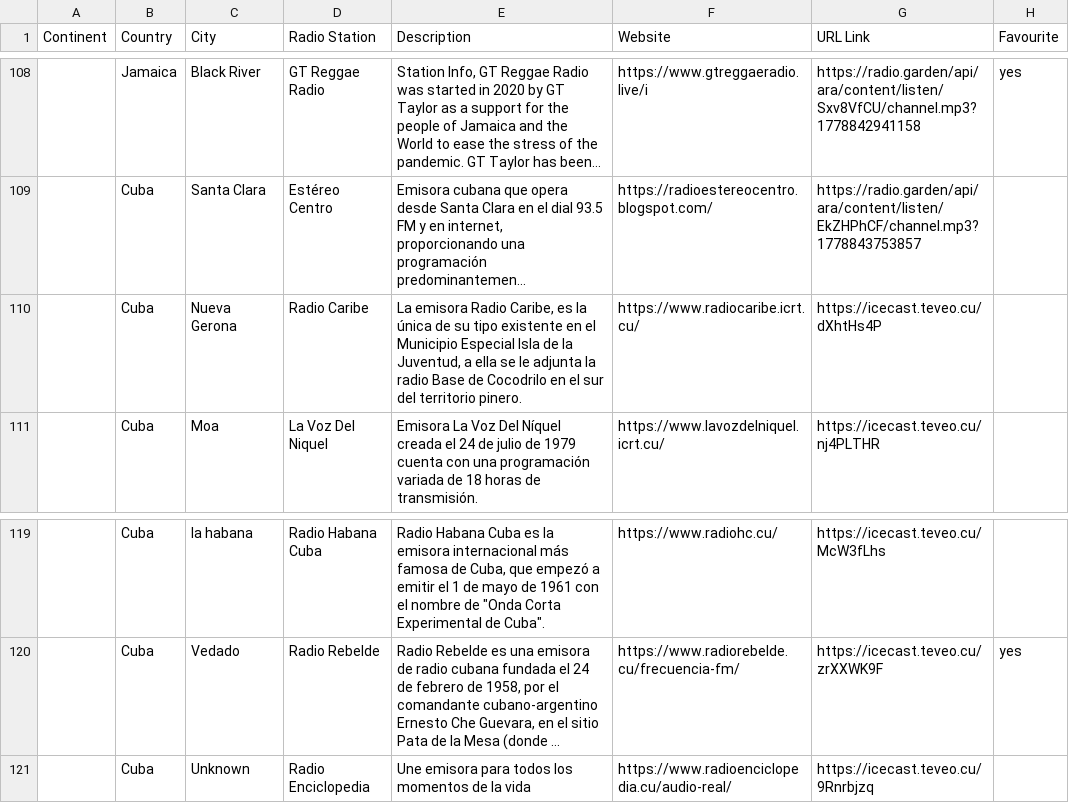
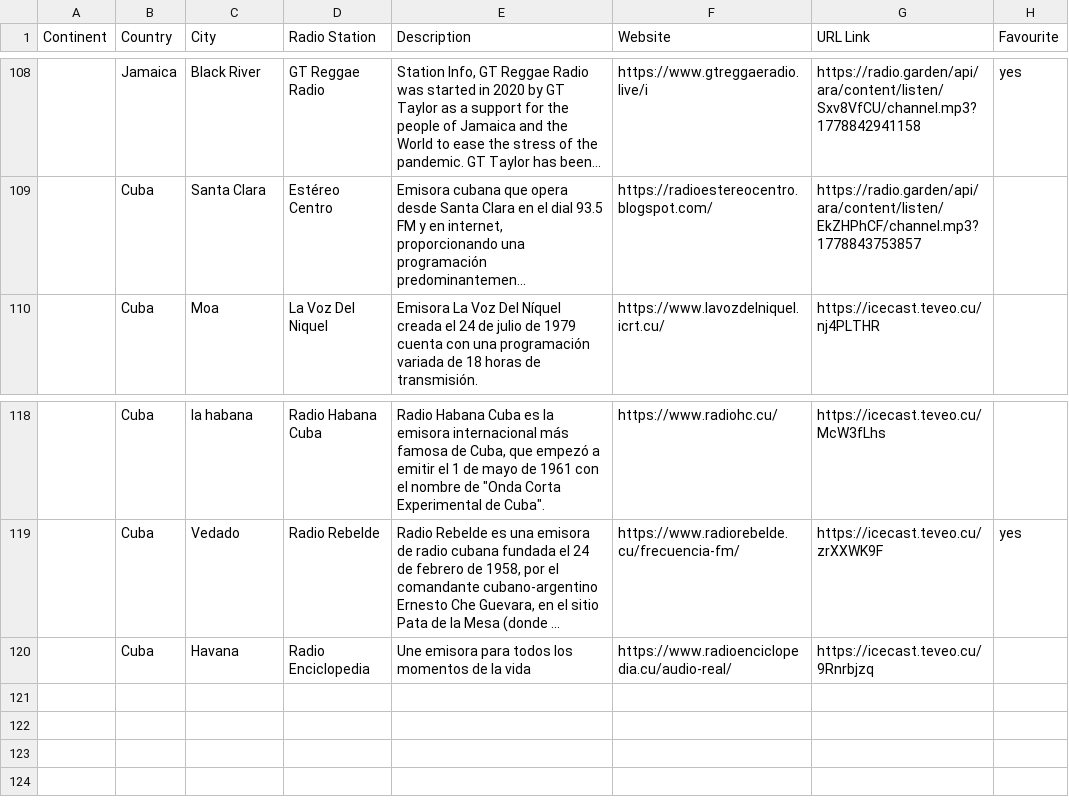
Before and after one commit to n8b2bp67qj-collab/oreloj, a CSV file: stations.csv, drawn as a sheet; only a part is shown, gaps mark what is left out; long unchanged cells end in …; removed rows and columns are numbered as before the commit, all else as after; the diff names each change by its address in the sheet, - before the commit and + after, or states it on an @@ line.

Commit message:
update stations via website

```diff
--- a/stations.csv
+++ b/stations.csv
-row 110:  | Cuba | Nueva Gerona | Radio Caribe | La emisora Radio Caribe, es la única de su tipo existente en el Municipio Especial Isla de la Juventud, a ella se le adjunta la radio Base de Cocodrilo en el sur del territorio pinero. | https://www.radiocaribe.icrt.cu/ | https://icecast.teveo.cu/dXhtHs4P
-C120 (City): Unknown
+C120 (City): Havana
```
